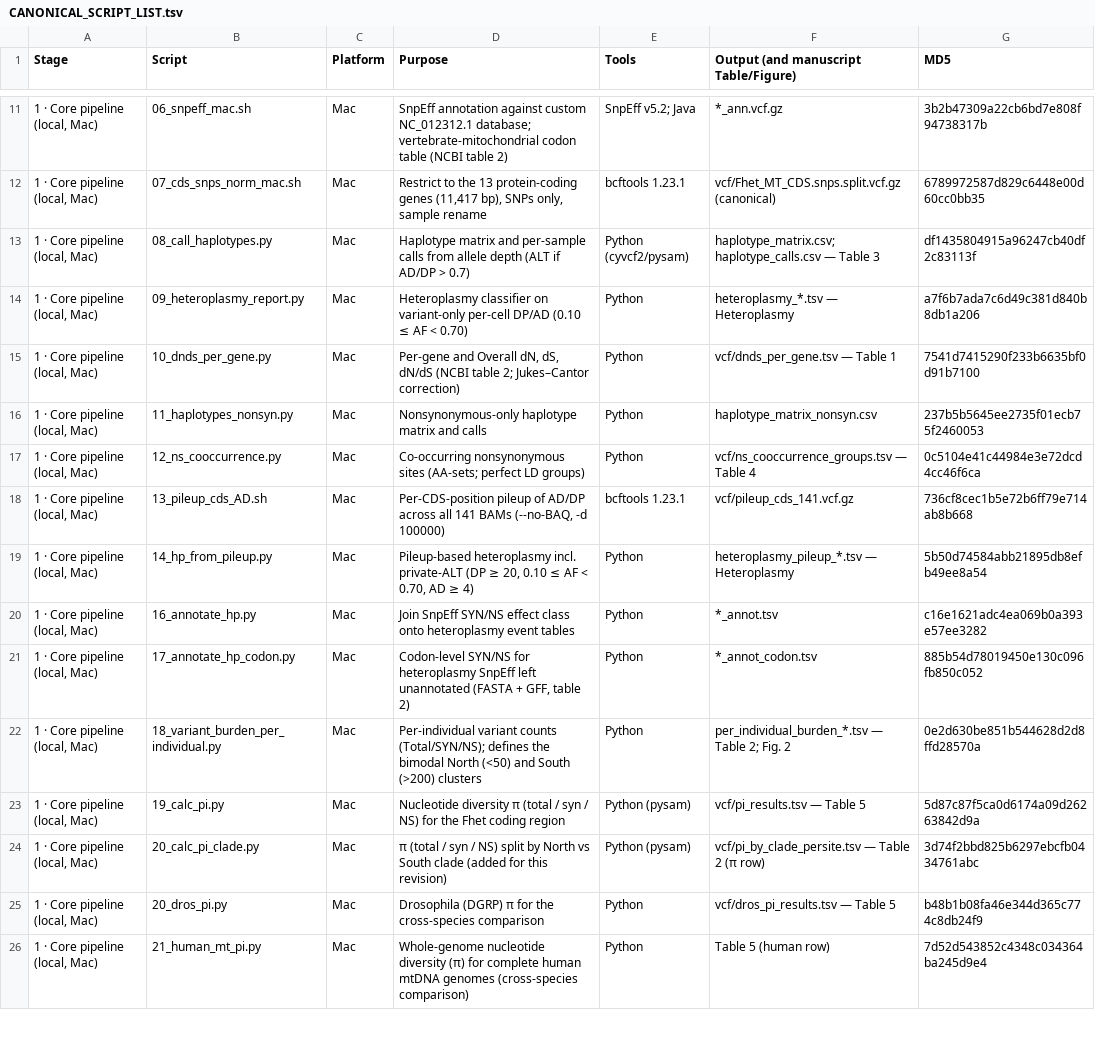
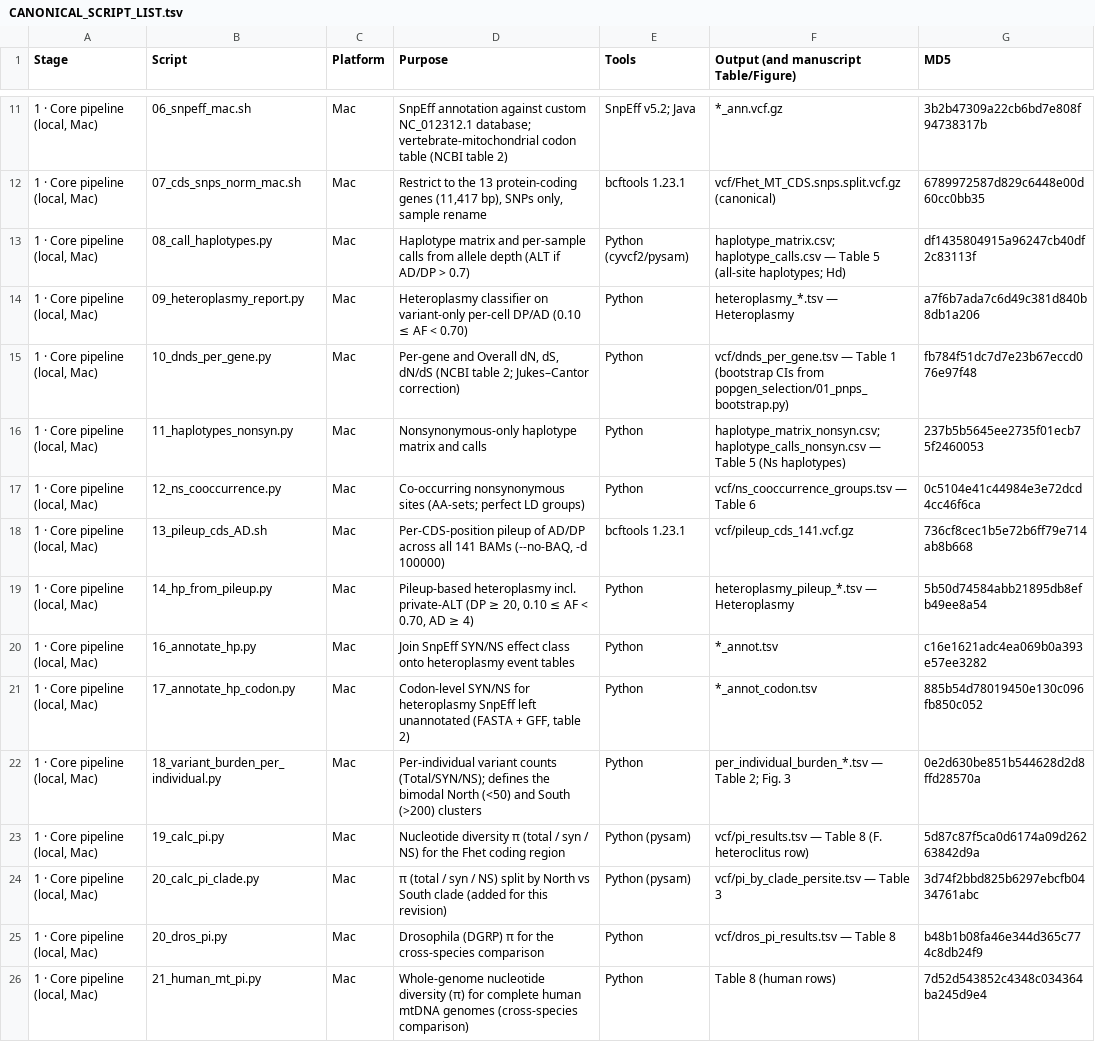
Before and after one commit to DLCrawford/MT_Genomics, a TSV file: CANONICAL_SCRIPT_LIST.tsv, drawn as a sheet; only a part is shown, gaps mark what is left out; the diff covers the shown part only.

Commit message:
Add all manuscript analysis code; 10_dnds uses 141-sample VCF; README/CITATION -> Zenodo 10.5281/zenodo.23418103; tables renumbered 1-8

```diff
--- a/CANONICAL_SCRIPT_LIST.tsv
+++ b/CANONICAL_SCRIPT_LIST.tsv
@@ -12,7 +12,7 @@ Stage	Script	Platform	Purpose	Tools	Output (and manuscript Table/Figure)	MD5
 1 · Core pipeline (local, Mac)	07_cds_snps_norm_mac.sh	Mac	Restrict to the 13 protein-coding genes (11,417 bp), SNPs only, sample rename	bcftools 1.23.1	vcf/Fhet_MT_CDS.snps.split.vcf.gz (canonical)	6789972587d829c6448e00d60cc0bb35
-1 · Core pipeline (local, Mac)	08_call_haplotypes.py	Mac	Haplotype matrix and per-sample calls from allele depth (ALT if AD/DP > 0.7)	Python (cyvcf2/pysam)	haplotype_matrix.csv; haplotype_calls.csv — Table 3	df1435804915a96247cb40df2c83113f
+1 · Core pipeline (local, Mac)	08_call_haplotypes.py	Mac	Haplotype matrix and per-sample calls from allele depth (ALT if AD/DP > 0.7)	Python (cyvcf2/pysam)	haplotype_matrix.csv; haplotype_calls.csv — Table 5 (all-site haplotypes; Hd)	df1435804915a96247cb40df2c83113f
 1 · Core pipeline (local, Mac)	09_heteroplasmy_report.py	Mac	Heteroplasmy classifier on variant-only per-cell DP/AD (0.10 ≤ AF < 0.70)	Python	heteroplasmy_*.tsv — Heteroplasmy	a7f6b7ada7c6d49c381d840b8db1a206
-1 · Core pipeline (local, Mac)	10_dnds_per_gene.py	Mac	Per-gene and Overall dN, dS, dN/dS (NCBI table 2; Jukes–Cantor correction)	Python	vcf/dnds_per_gene.tsv — Table 1	7541d7415290f233b6635bf0d91b7100
-1 · Core pipeline (local, Mac)	11_haplotypes_nonsyn.py	Mac	Nonsynonymous-only haplotype matrix and calls	Python	haplotype_matrix_nonsyn.csv	237b5b5645ee2735f01ecb75f2460053
-1 · Core pipeline (local, Mac)	12_ns_cooccurrence.py	Mac	Co-occurring nonsynonymous sites (AA-sets; perfect LD groups)	Python	vcf/ns_cooccurrence_groups.tsv — Table 4	0c5104e41c44984e3e72dcd4cc46f6ca
+1 · Core pipeline (local, Mac)	10_dnds_per_gene.py	Mac	Per-gene and Overall dN, dS, dN/dS (NCBI table 2; Jukes–Cantor correction)	Python	vcf/dnds_per_gene.tsv — Table 1 (bootstrap CIs from popgen_selection/01_pnps_bootstrap.py)	fb784f51dc7d7e23b67eccd076e97f48
+1 · Core pipeline (local, Mac)	11_haplotypes_nonsyn.py	Mac	Nonsynonymous-only haplotype matrix and calls	Python	haplotype_matrix_nonsyn.csv; haplotype_calls_nonsyn.csv — Table 5 (Ns haplotypes)	237b5b5645ee2735f01ecb75f2460053
+1 · Core pipeline (local, Mac)	12_ns_cooccurrence.py	Mac	Co-occurring nonsynonymous sites (AA-sets; perfect LD groups)	Python	vcf/ns_cooccurrence_groups.tsv — Table 6	0c5104e41c44984e3e72dcd4cc46f6ca
 1 · Core pipeline (local, Mac)	13_pileup_cds_AD.sh	Mac	Per-CDS-position pileup of AD/DP across all 141 BAMs (--no-BAQ, -d 100000)	bcftools 1.23.1	vcf/pileup_cds_141.vcf.gz	736cf8cec1b5e72b6ff79e714ab8b668
@@ -21,6 +21,6 @@ Stage	Script	Platform	Purpose	Tools	Output (and manuscript Table/Figure)	MD5
 1 · Core pipeline (local, Mac)	17_annotate_hp_codon.py	Mac	Codon-level SYN/NS for heteroplasmy SnpEff left unannotated (FASTA + GFF, table 2)	Python	*_annot_codon.tsv	885b54d78019450e130c096fb850c052
-1 · Core pipeline (local, Mac)	18_variant_burden_per_individual.py	Mac	Per-individual variant counts (Total/SYN/NS); defines the bimodal North (<50) and South (>200) clusters	Python	per_individual_burden_*.tsv — Table 2; Fig. 2	0e2d630be851b544628d2d8ffd28570a
-1 · Core pipeline (local, Mac)	19_calc_pi.py	Mac	Nucleotide diversity π (total / syn / NS) for the Fhet coding region	Python (pysam)	vcf/pi_results.tsv — Table 5	5d87c87f5ca0d6174a09d26263842d9a
-1 · Core pipeline (local, Mac)	20_calc_pi_clade.py	Mac	π (total / syn / NS) split by North vs South clade (added for this revision)	Python (pysam)	vcf/pi_by_clade_persite.tsv — Table 2 (π row)	3d74f2bbd825b6297ebcfb0434761abc
-1 · Core pipeline (local, Mac)	20_dros_pi.py	Mac	Drosophila (DGRP) π for the cross-species comparison	Python	vcf/dros_pi_results.tsv — Table 5	b48b1b08fa46e344d365c774c8db24f9
-1 · Core pipeline (local, Mac)	21_human_mt_pi.py	Mac	Whole-genome nucleotide diversity (π) for complete human mtDNA genomes (cross-species comparison)	Python	Table 5 (human row)	7d52d543852c4348c034364ba245d9e4
+1 · Core pipeline (local, Mac)	18_variant_burden_per_individual.py	Mac	Per-individual variant counts (Total/SYN/NS); defines the bimodal North (<50) and South (>200) clusters	Python	per_individual_burden_*.tsv — Table 2; Fig. 3	0e2d630be851b544628d2d8ffd28570a
+1 · Core pipeline (local, Mac)	19_calc_pi.py	Mac	Nucleotide diversity π (total / syn / NS) for the Fhet coding region	Python (pysam)	vcf/pi_results.tsv — Table 8 (F. heteroclitus row)	5d87c87f5ca0d6174a09d26263842d9a
+1 · Core pipeline (local, Mac)	20_calc_pi_clade.py	Mac	π (total / syn / NS) split by North vs South clade (added for this revision)	Python (pysam)	vcf/pi_by_clade_persite.tsv — Table 3	3d74f2bbd825b6297ebcfb0434761abc
+1 · Core pipeline (local, Mac)	20_dros_pi.py	Mac	Drosophila (DGRP) π for the cross-species comparison	Python	vcf/dros_pi_results.tsv — Table 8	b48b1b08fa46e344d365c774c8db24f9
+1 · Core pipeline (local, Mac)	21_human_mt_pi.py	Mac	Whole-genome nucleotide diversity (π) for complete human mtDNA genomes (cross-species comparison)	Python	Table 8 (human rows)	7d52d543852c4348c034364ba245d9e4
```
Also changed, not shown: 2 added rows and 15 edited cells elsewhere in this file, 32 other files.
